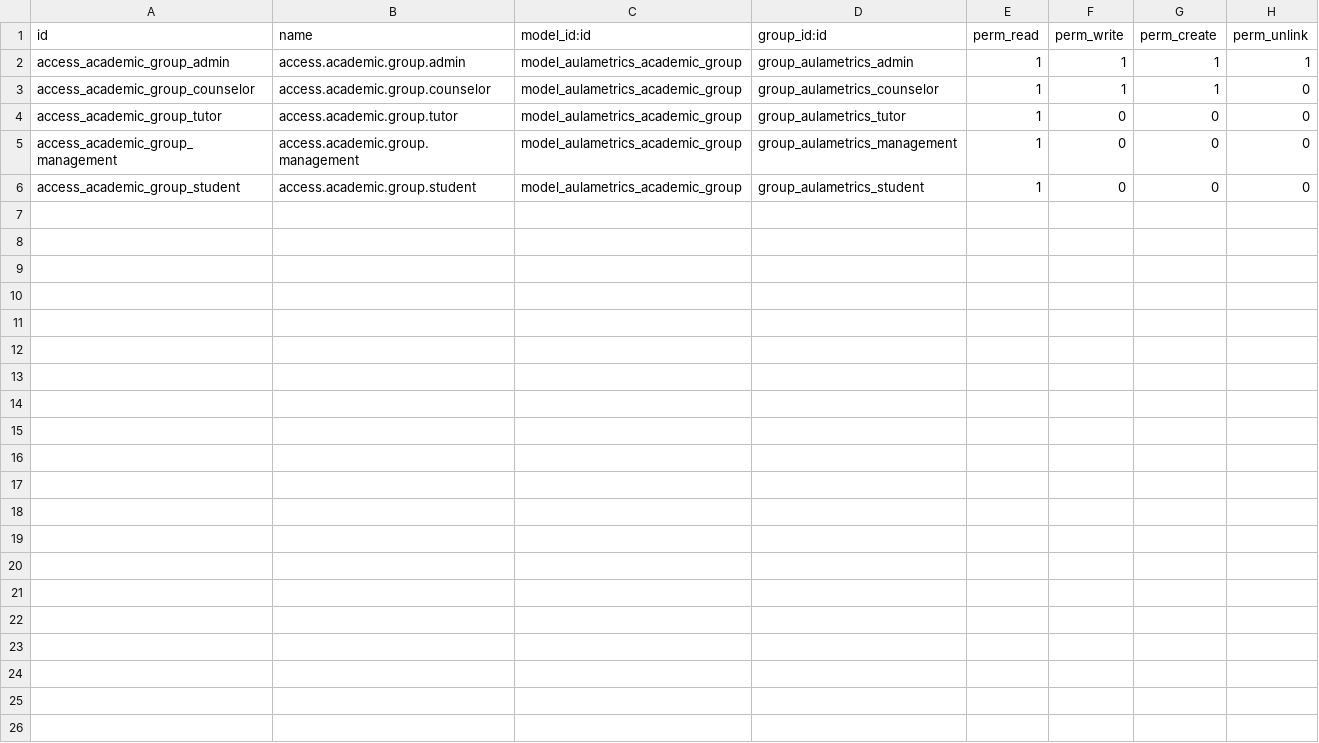
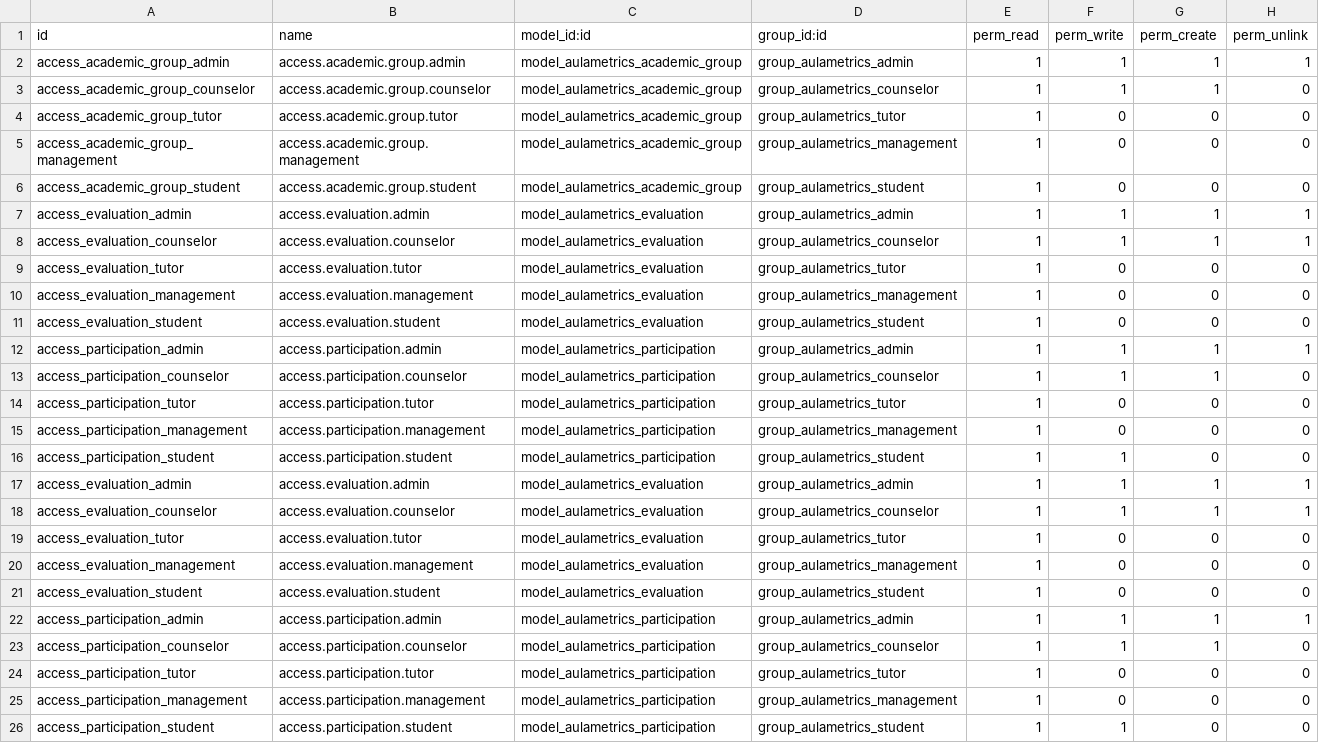
Before and after one commit to zamora16/aula_metrics, a CSV file: security/ir.model.access.csv, drawn as a sheet; the diff names each change by its address in the sheet, - before the commit and + after, or states it on an @@ line.

Commit message:
Modelos de survey, evaluation y participation. Lógica básica y estructura base.

```diff
--- a/security/ir.model.access.csv
+++ b/security/ir.model.access.csv
+row 7: access_evaluation_admin | access.evaluation.admin | model_aulametrics_evaluation | group_aulametrics_admin | 1 | 1 | 1 | 1
+row 8: access_evaluation_counselor | access.evaluation.counselor | model_aulametrics_evaluation | group_aulametrics_counselor | 1 | 1 | 1 | 1
+row 9: access_evaluation_tutor | access.evaluation.tutor | model_aulametrics_evaluation | group_aulametrics_tutor | 1 | 0 | 0 | 0
+row 10: access_evaluation_management | access.evaluation.management | model_aulametrics_evaluation | group_aulametrics_management | 1 | 0 | 0 | 0
+row 11: access_evaluation_student | access.evaluation.student | model_aulametrics_evaluation | group_aulametrics_student | 1 | 0 | 0 | 0
+row 12: access_participation_admin | access.participation.admin | model_aulametrics_participation | group_aulametrics_admin | 1 | 1 | 1 | 1
+row 13: access_participation_counselor | access.participation.counselor | model_aulametrics_participation | group_aulametrics_counselor | 1 | 1 | 1 | 0
+row 14: access_participation_tutor | access.participation.tutor | model_aulametrics_participation | group_aulametrics_tutor | 1 | 0 | 0 | 0
+row 15: access_participation_management | access.participation.management | model_aulametrics_participation | group_aulametrics_management | 1 | 0 | 0 | 0
+row 16: access_participation_student | access.participation.student | model_aulametrics_participation | group_aulametrics_student | 1 | 1 | 0 | 0
+row 17: access_evaluation_admin | access.evaluation.admin | model_aulametrics_evaluation | group_aulametrics_admin | 1 | 1 | 1 | 1
+row 18: access_evaluation_counselor | access.evaluation.counselor | model_aulametrics_evaluation | group_aulametrics_counselor | 1 | 1 | 1 | 1
+row 19: access_evaluation_tutor | access.evaluation.tutor | model_aulametrics_evaluation | group_aulametrics_tutor | 1 | 0 | 0 | 0
+row 20: access_evaluation_management | access.evaluation.management | model_aulametrics_evaluation | group_aulametrics_management | 1 | 0 | 0 | 0
+row 21: access_evaluation_student | access.evaluation.student | model_aulametrics_evaluation | group_aulametrics_student | 1 | 0 | 0 | 0
+row 22: access_participation_admin | access.participation.admin | model_aulametrics_participation | group_aulametrics_admin | 1 | 1 | 1 | 1
+row 23: access_participation_counselor | access.participation.counselor | model_aulametrics_participation | group_aulametrics_counselor | 1 | 1 | 1 | 0
+row 24: access_participation_tutor | access.participation.tutor | model_aulametrics_participation | group_aulametrics_tutor | 1 | 0 | 0 | 0
+row 25: access_participation_management | access.participation.management | model_aulametrics_participation | group_aulametrics_management | 1 | 0 | 0 | 0
+row 26: access_participation_student | access.participation.student | model_aulametrics_participation | group_aulametrics_student | 1 | 1 | 0 | 0
```
Also changed, not shown: 4 other files.
